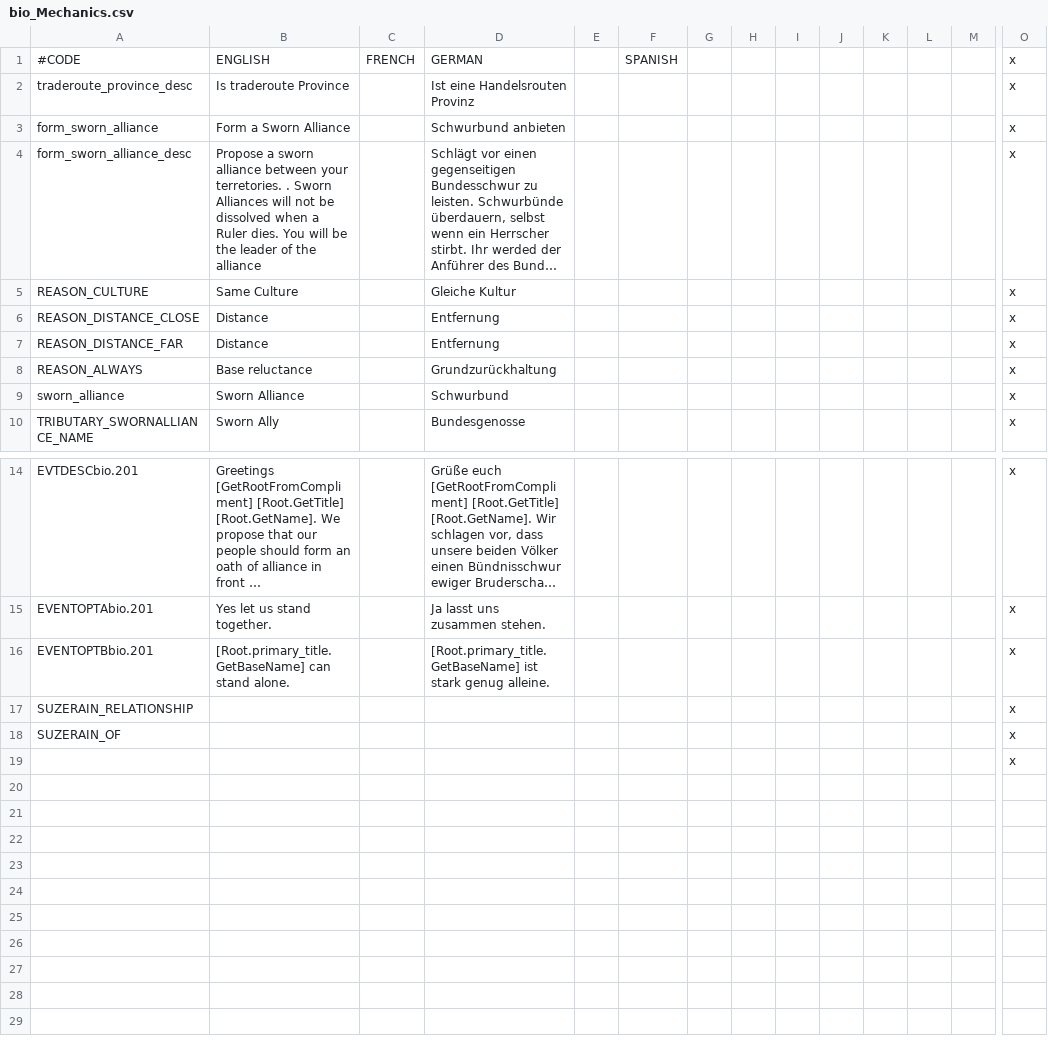
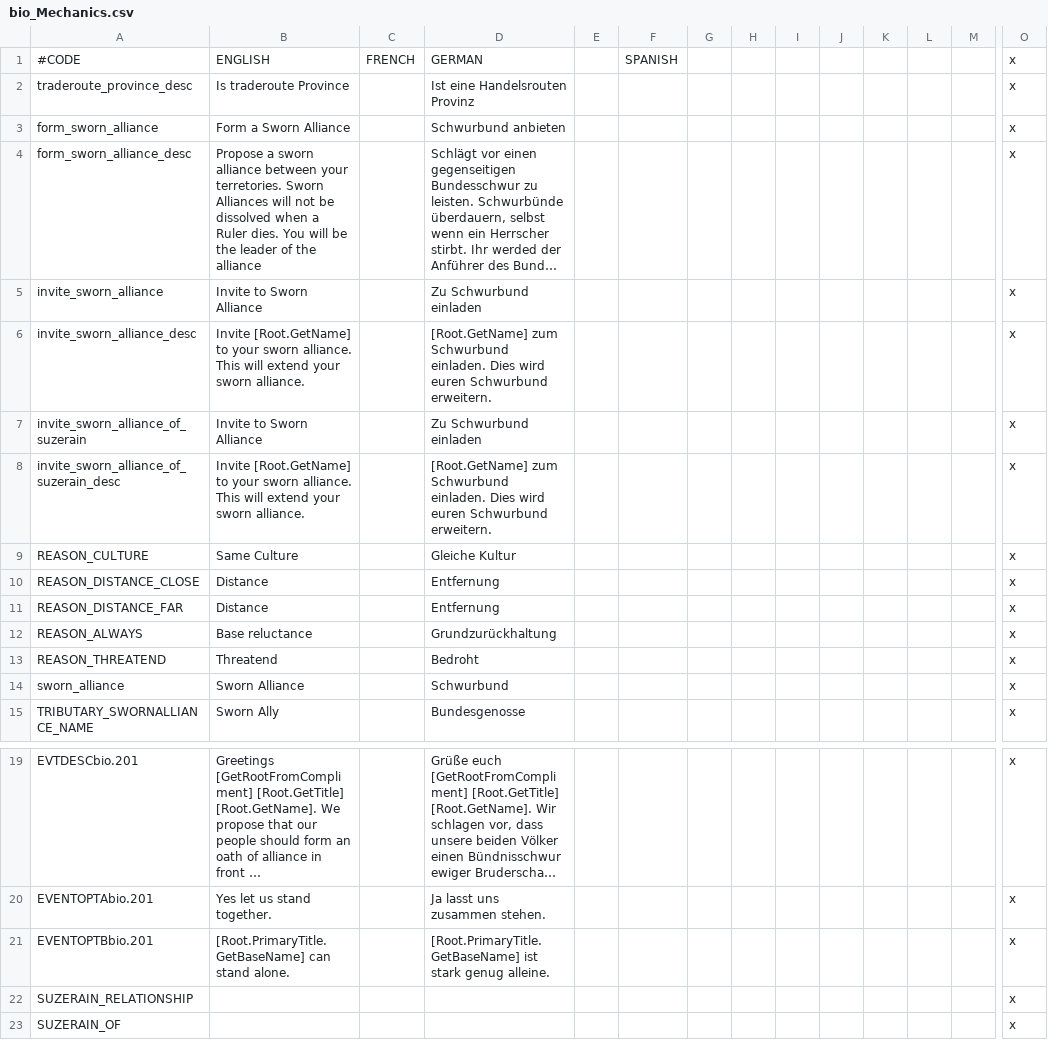
Before and after one commit to sriedi/BrothersInOath, a CSV file: localisation/bio_Mechanics.csv, drawn as a sheet; only a part is shown, gaps mark what is left out; the shorter side is filled out with more unchanged rows; long unchanged cells end in …; addresses are those after the commit; rows hold the shown columns only; the diff names each change by its address in the sheet, - before the commit and + after, or states it on an @@ line.

Commit message:
Sworn Alliances Invite to Alliances

```diff
--- a/localisation/bio_Mechanics.csv
+++ b/localisation/bio_Mechanics.csv
-B4: …your terretories. . Sworn Alliances…
+B4: …your terretories. Sworn Alliances…
+row 5: invite_sworn_alliance | Invite to Sworn Alliance |  | Zu Schwurbund einladen |  |  |  |  |  |  |  |  |  | x
+row 6: invite_sworn_alliance_desc | Invite [Root.GetName] to your sworn alliance. This will extend your sworn alliance. |  | [Root.GetName] zum Schwurbund einladen. Dies wird euren Schwurbund erweitern. |  |  |  |  |  |  |  |  |  | x
+row 7: invite_sworn_alliance_of_suzerain | Invite to Sworn Alliance |  | Zu Schwurbund einladen |  |  |  |  |  |  |  |  |  | x
+row 8: invite_sworn_alliance_of_suzerain_desc | Invite [Root.GetName] to your sworn alliance. This will extend your sworn alliance. |  | [Root.GetName] zum Schwurbund einladen. Dies wird euren Schwurbund erweitern. |  |  |  |  |  |  |  |  |  | x
+row 13: REASON_THREATEND | Threatend |  | Bedroht |  |  |  |  |  |  |  |  |  | x
-B21: [Root.primary_title.GetBaseName] can stand…
+B21: [Root.PrimaryTitle.GetBaseName] can stand…
-D21: [Root.primary_title.GetBaseName] ist stark…
+D21: [Root.PrimaryTitle.GetBaseName] ist stark…
```
Also changed, not shown: 4 other files.
